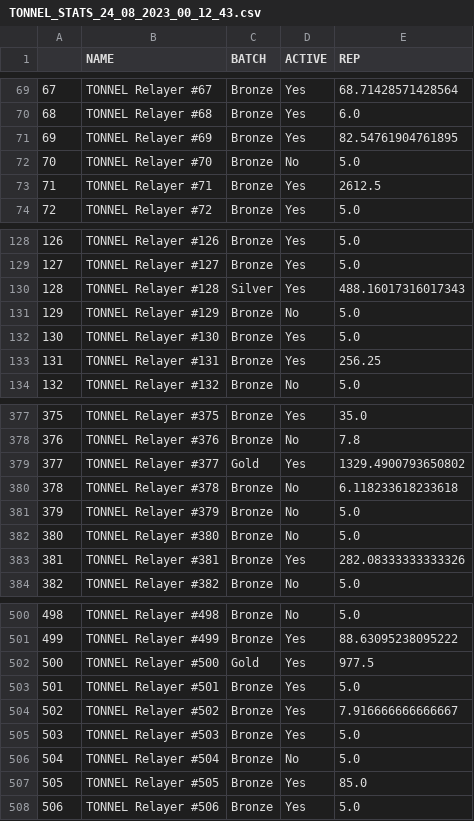
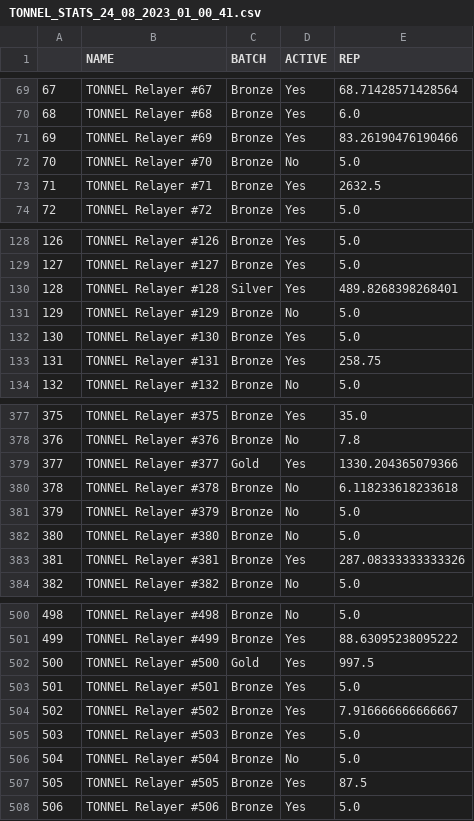
Before and after one commit to sinedzuk/tonnel_stats, a CSV file: data/nft_stats/TONNEL_STATS_24_08_2023_01_00_41.csv (was data/nft_stats/TONNEL_STATS_24_08_2023_00_12_43.csv), drawn as a sheet; only a part is shown, gaps mark what is left out; the diff covers the shown part only.

```diff
--- a/data/nft_stats/TONNEL_STATS_24_08_2023_00_12_43.csv
+++ b/data/nft_stats/TONNEL_STATS_24_08_2023_01_00_41.csv
@@ -70,5 +70,5 @@
 68,TONNEL Relayer #68,Bronze,Yes,6.0
-69,TONNEL Relayer #69,Bronze,Yes,82.54761904761895
+69,TONNEL Relayer #69,Bronze,Yes,83.26190476190466
 70,TONNEL Relayer #70,Bronze,No,5.0
-71,TONNEL Relayer #71,Bronze,Yes,2612.5
+71,TONNEL Relayer #71,Bronze,Yes,2632.5
 72,TONNEL Relayer #72,Bronze,Yes,5.0
@@ -129,6 +129,6 @@
 127,TONNEL Relayer #127,Bronze,Yes,5.0
-128,TONNEL Relayer #128,Silver,Yes,488.16017316017343
+128,TONNEL Relayer #128,Silver,Yes,489.8268398268401
 129,TONNEL Relayer #129,Bronze,No,5.0
 130,TONNEL Relayer #130,Bronze,Yes,5.0
-131,TONNEL Relayer #131,Bronze,Yes,256.25
+131,TONNEL Relayer #131,Bronze,Yes,258.75
 132,TONNEL Relayer #132,Bronze,No,5.0
@@ -378,3 +378,3 @@
 376,TONNEL Relayer #376,Bronze,No,7.8
-377,TONNEL Relayer #377,Gold,Yes,1329.4900793650802
+377,TONNEL Relayer #377,Gold,Yes,1330.204365079366
 378,TONNEL Relayer #378,Bronze,No,6.118233618233618
@@ -382,3 +382,3 @@
 380,TONNEL Relayer #380,Bronze,No,5.0
-381,TONNEL Relayer #381,Bronze,Yes,282.08333333333326
+381,TONNEL Relayer #381,Bronze,Yes,287.08333333333326
 382,TONNEL Relayer #382,Bronze,No,5.0
@@ -501,3 +501,3 @@
 499,TONNEL Relayer #499,Bronze,Yes,88.63095238095222
-500,TONNEL Relayer #500,Gold,Yes,977.5
+500,TONNEL Relayer #500,Gold,Yes,997.5
 501,TONNEL Relayer #501,Bronze,Yes,5.0
@@ -506,3 +506,3 @@
 504,TONNEL Relayer #504,Bronze,No,5.0
-505,TONNEL Relayer #505,Bronze,Yes,85.0
+505,TONNEL Relayer #505,Bronze,Yes,87.5
 506,TONNEL Relayer #506,Bronze,Yes,5.0
```
Also changed, not shown: 26 edited cells elsewhere in this file, 5 other files.
